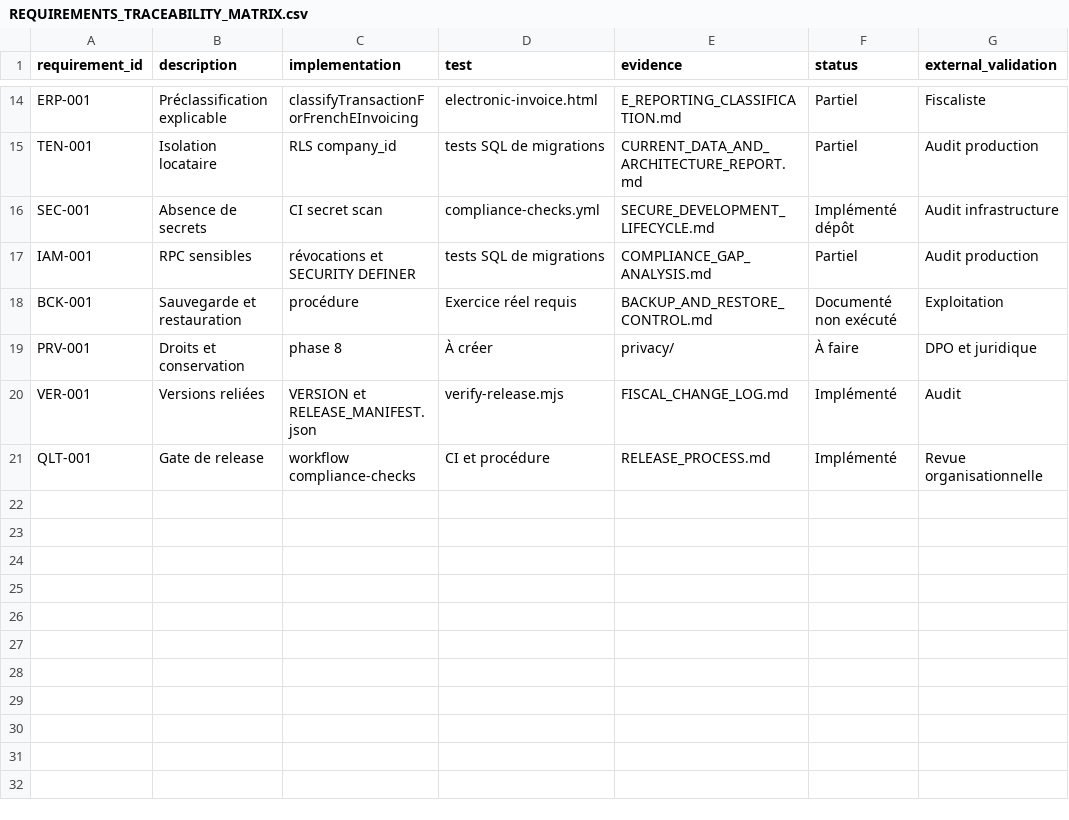
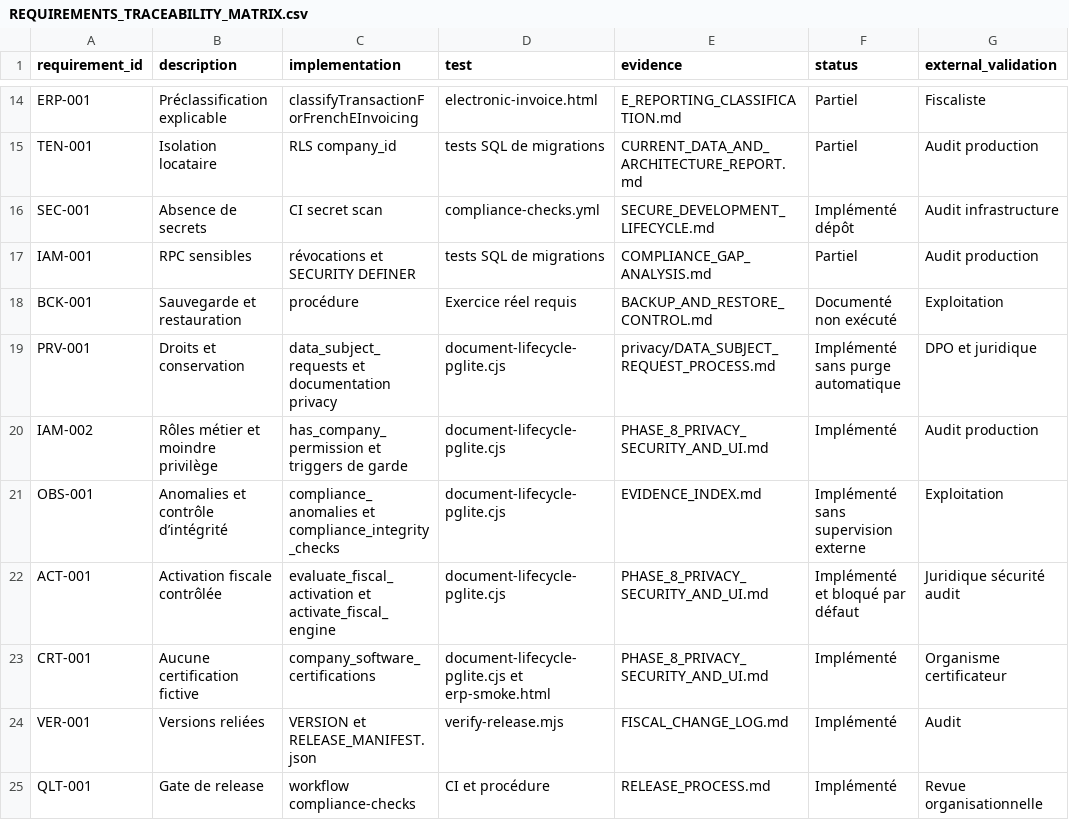
Before and after one commit to XanKan/PILOZ-APP, a CSV file: compliance/quality/REQUIREMENTS_TRACEABILITY_MATRIX.csv, drawn as a sheet; only a part is shown, gaps mark what is left out.

```diff
--- a/compliance/quality/REQUIREMENTS_TRACEABILITY_MATRIX.csv
+++ b/compliance/quality/REQUIREMENTS_TRACEABILITY_MATRIX.csv
@@ -18,3 +18,7 @@ IAM-001;RPC sensibles;révocations et SECURITY DEFINER;tests SQL de migrations;C
 BCK-001;Sauvegarde et restauration;procédure;Exercice réel requis;BACKUP_AND_RESTORE_CONTROL.md;Documenté non exécuté;Exploitation
-PRV-001;Droits et conservation;phase 8;À créer;privacy/;À faire;DPO et juridique
+PRV-001;Droits et conservation;data_subject_requests et documentation privacy;document-lifecycle-pglite.cjs;privacy/DATA_SUBJECT_REQUEST_PROCESS.md;Implémenté sans purge automatique;DPO et juridique
+IAM-002;Rôles métier et moindre privilège;has_company_permission et triggers de garde;document-lifecycle-pglite.cjs;PHASE_8_PRIVACY_SECURITY_AND_UI.md;Implémenté;Audit production
+OBS-001;Anomalies et contrôle d’intégrité;compliance_anomalies et compliance_integrity_checks;document-lifecycle-pglite.cjs;EVIDENCE_INDEX.md;Implémenté sans supervision externe;Exploitation
+ACT-001;Activation fiscale contrôlée;evaluate_fiscal_activation et activate_fiscal_engine;document-lifecycle-pglite.cjs;PHASE_8_PRIVACY_SECURITY_AND_UI.md;Implémenté et bloqué par défaut;Juridique sécurité audit
+CRT-001;Aucune certification fictive;company_software_certifications;document-lifecycle-pglite.cjs et erp-smoke.html;PHASE_8_PRIVACY_SECURITY_AND_UI.md;Implémenté;Organisme certificateur
 VER-001;Versions reliées;VERSION et RELEASE_MANIFEST.json;verify-release.mjs;FISCAL_CHANGE_LOG.md;Implémenté;Audit
```
Also changed, not shown: compliance/COMPLIANCE_MATRIX.csv, 25 other files.
